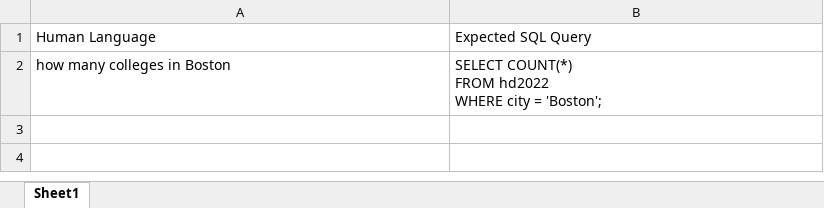
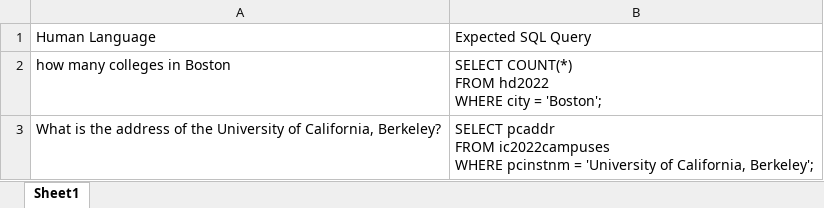
Before and after one commit to hemadataworksai/ipedsllm_RedHat_Fall2024, an Excel workbook: Questions.xlsx, sheet Sheet1, drawn as a sheet; values as stored, in another font and other column widths than the file's, no borders; ↵ is a line break in a cell; the diff names each change by its address in the sheet, - before the commit and + after, or states it on an @@ line.

Commit message:
Add test queries to questions excel

```diff
--- a/Questions.xlsx (sheet Sheet1)
+++ b/Questions.xlsx (sheet Sheet1)
+row 3: What is the address of the University of California, Berkeley? | SELECT pcaddr ↵ FROM ic2022campuses ↵ WHERE pcinstnm = 'University of California, Berkeley';
```
